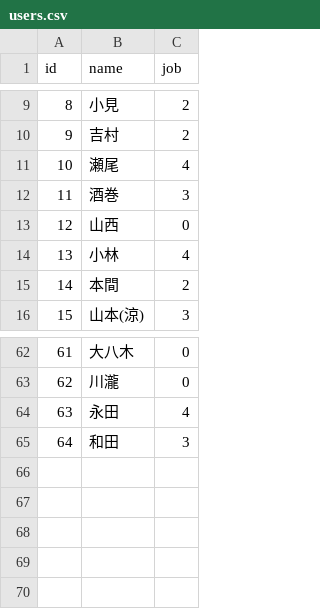
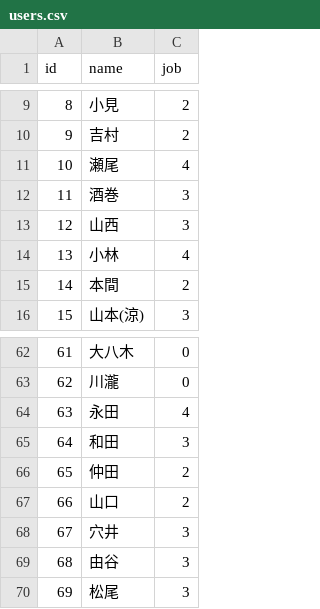
Before and after one commit to KazYam1001/pair_maker, a CSV file: db/csv/users.csv, drawn as a sheet; only a part is shown, gaps mark what is left out.

Commit message:
update users csv 20200205

```diff
--- a/db/csv/users.csv
+++ b/db/csv/users.csv
@@ -12,3 +12,3 @@ id,name,job
 11,酒巻,3
-12,山西,0
+12,山西,3
 13,小林,4
@@ -65 +65,6 @@ id,name,job
 64,和田,3
+65,仲田,2
+66,山口,2
+67,穴井,3
+68,由谷,3
+69,松尾,3
```
Also changed, not shown: db/csv/holidays.csv, 2 other files.
